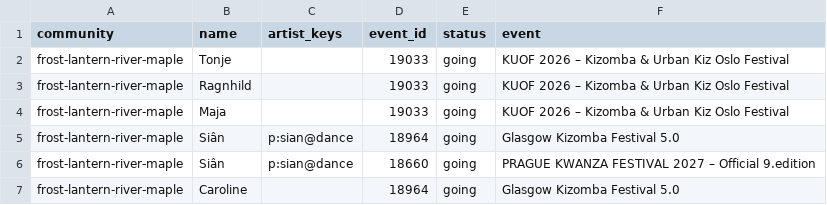
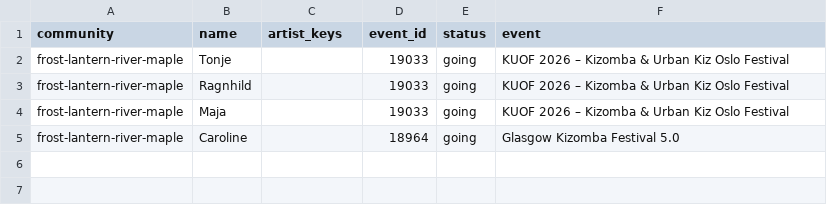
Before and after one commit to clombion/kiz-radar, a CSV file: pipeline/seeded.csv, drawn as a sheet; the diff names each change by its address in the sheet, - before the commit and + after, or states it on an @@ line.

Commit message:
Siân shares her festival plans, a member of the community now, no longer someone added
Siân asked for her plans to be public: people.csv has her (featured, her artist record p:sian@dance), plans.csv her
Glasgow and Prague Kwanza, community_members.csv her as a member of Norwegians in festivals, and seeded.csv no longer
her two rows, a claimed entry leaving the people added. The community page names her as a member, its badge says 3
members, festival cards name her, she has a plans page, and at Glasgow she teaches by the line-up.

```diff
--- a/pipeline/seeded.csv
+++ b/pipeline/seeded.csv
-row 5: frost-lantern-river-maple | Siân | p:sian@dance | 18964 | going | Glasgow Kizomba Festival 5.0
-row 6: frost-lantern-river-maple | Siân | p:sian@dance | 18660 | going | PRAGUE KWANZA FESTIVAL 2027 – Official 9.edition
```
Also changed, not shown: pipeline/people.csv, pipeline/plans.csv, 4 other files.
